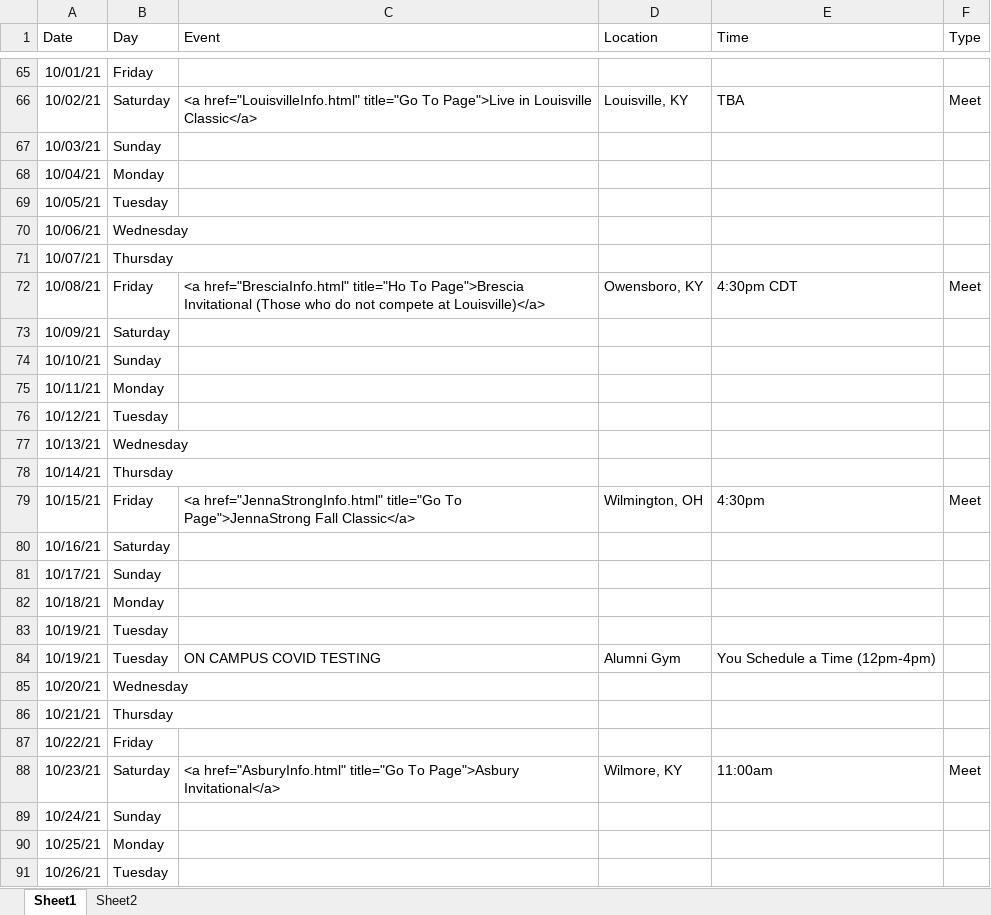
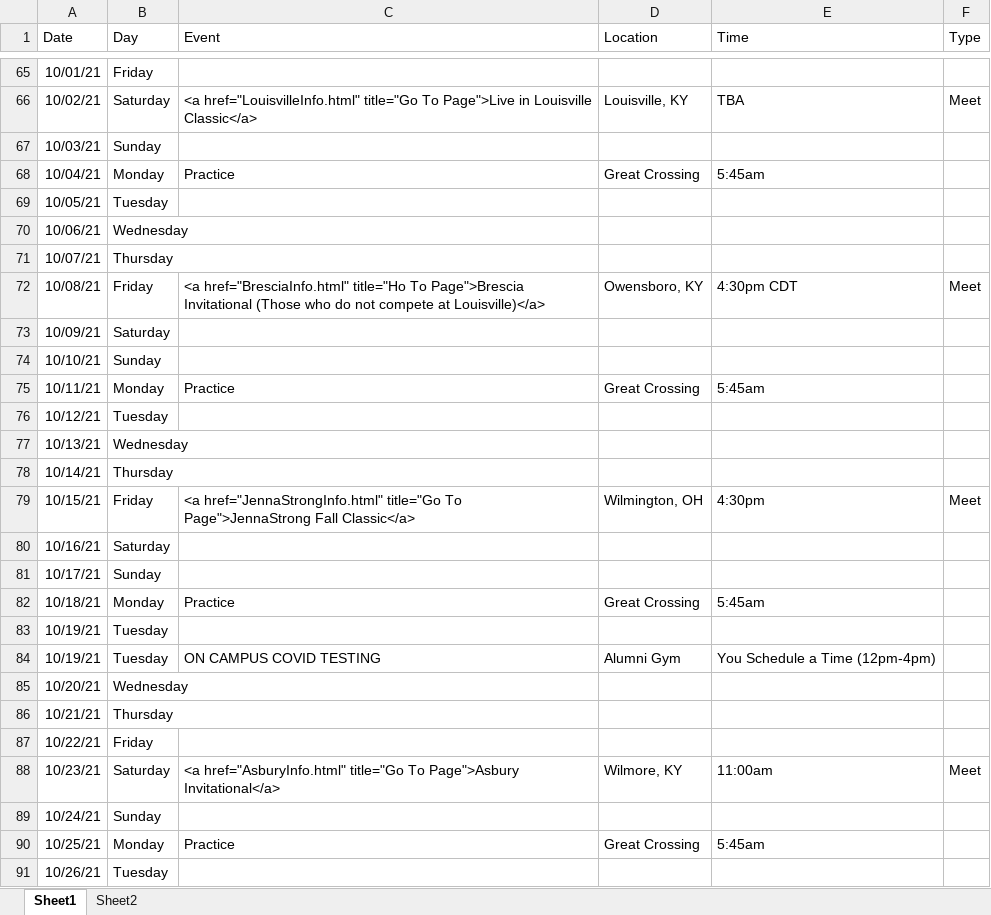
Before and after one commit to gcxcluke/Calendar, an Excel workbook: Schedule.xlsx, sheet Sheet1, drawn as a sheet; only a part is shown, gaps mark what is left out; values as stored, in another font and other column widths than the file's, no borders; the diff covers the shown part only; the diff names each change by its address in the sheet, - before the commit and + after, or states it on an @@ line.

```diff
--- a/Schedule.xlsx (sheet Sheet1)
+++ b/Schedule.xlsx (sheet Sheet1)
-C68 (Event): (empty)
+C68 (Event): Practice
-D68 (Location): (empty)
+D68 (Location): Great Crossing
-E68 (Time): (empty)
+E68 (Time): 5:45am
-C75 (Event): (empty)
+C75 (Event): Practice
-D75 (Location): (empty)
+D75 (Location): Great Crossing
-E75 (Time): (empty)
+E75 (Time): 5:45am
-C82 (Event): (empty)
+C82 (Event): Practice
-D82 (Location): (empty)
+D82 (Location): Great Crossing
-E82 (Time): (empty)
+E82 (Time): 5:45am
-C90 (Event): (empty)
+C90 (Event): Practice
-D90 (Location): (empty)
+D90 (Location): Great Crossing
-E90 (Time): (empty)
+E90 (Time): 5:45am
```
Also changed, not shown: 41 edited cells elsewhere in this sheet, 4 other files.
